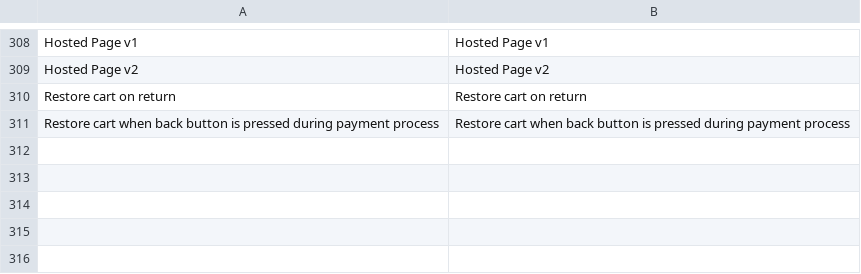
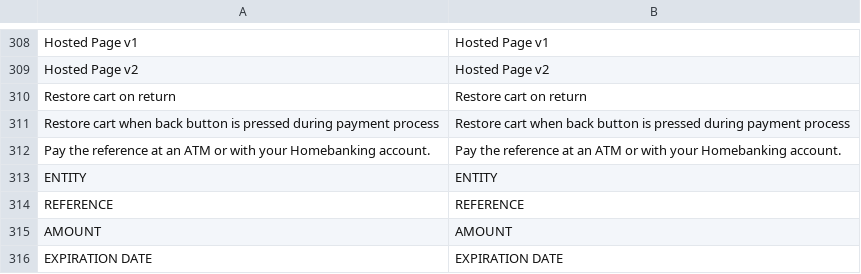
Before and after one commit to hipay/hipay-fullservice-sdk-magento2, a CSV file: i18n/en_US.csv, drawn as a sheet; only a part is shown, gaps mark what is left out; the diff names each change by its address in the sheet, - before the commit and + after, or states it on an @@ line.

```diff
--- a/i18n/en_US.csv
+++ b/i18n/en_US.csv
+row 312: Pay the reference at an ATM or with your Homebanking account. | Pay the reference at an ATM or with your Homebanking account.
+row 313: ENTITY | ENTITY
+row 314: REFERENCE | REFERENCE
+row 315: AMOUNT | AMOUNT
+row 316: EXPIRATION DATE | EXPIRATION DATE
```
Also changed, not shown: i18n/fr_FR.csv, 8 other files.
